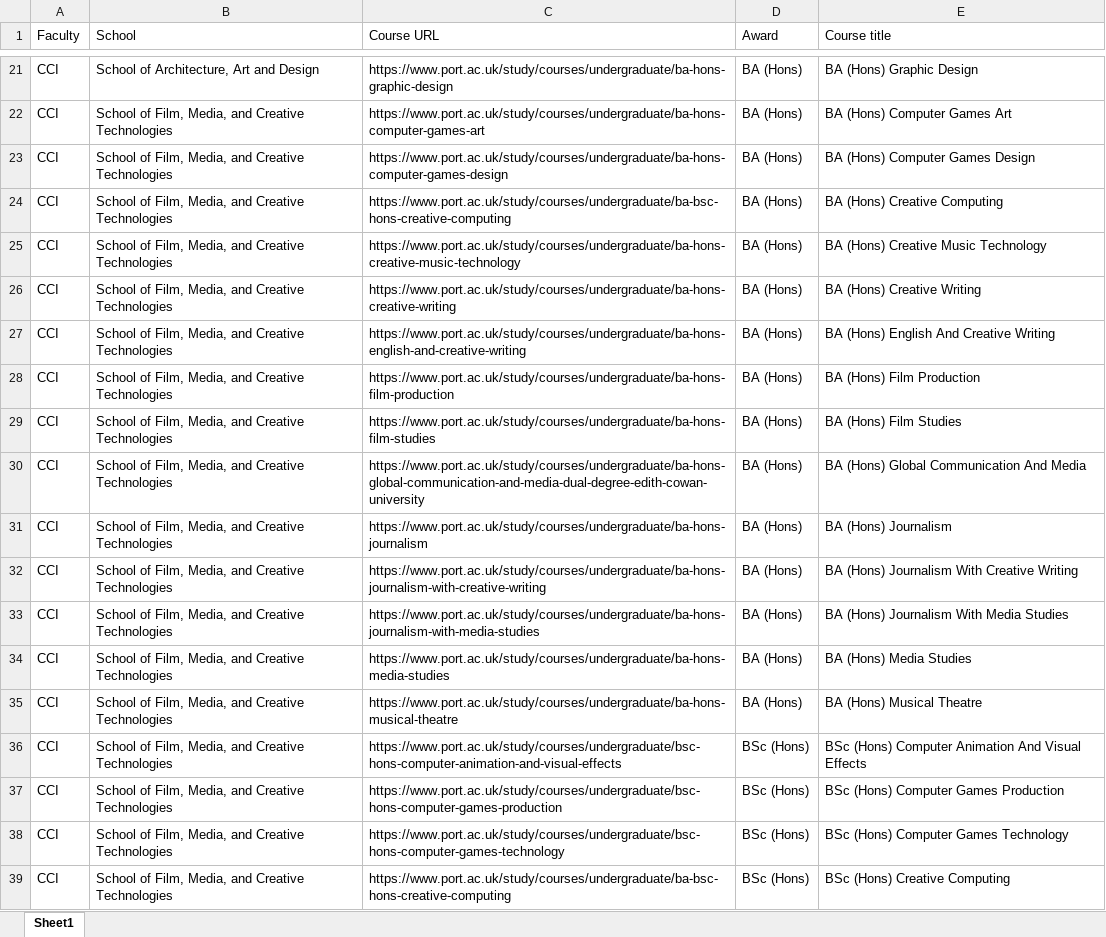
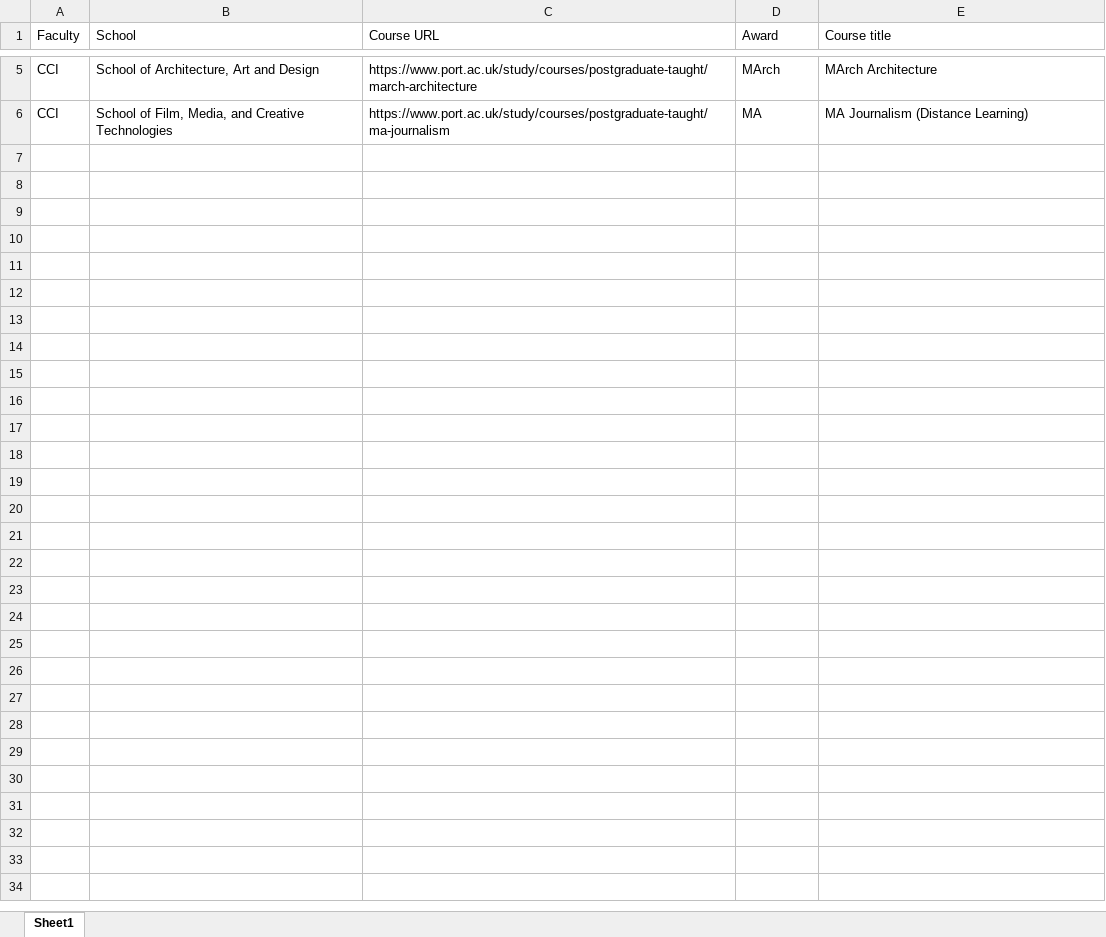
Before and after one commit to kristianbanduop/course-snapshot-pdf-builder-pg, an Excel workbook: data/courses.xlsx, sheet Sheet1, drawn as a sheet; only a part is shown, gaps mark what is left out; values as stored, in another font and other column widths than the file's, no borders; removed rows and columns are numbered as before the commit, all else as after; the diff covers the shown part only; the diff names each change by its address in the sheet, - before the commit and + after, or states it on an @@ line.

```diff
--- a/data/courses.xlsx (sheet Sheet1)
+++ b/data/courses.xlsx (sheet Sheet1)
-C5 (Course URL): https://www.port.ac.uk/study/courses/undergraduate/ba-hons-graphic-design
+C5 (Course URL): https://www.port.ac.uk/study/courses/postgraduate-taught/march-architecture
-D5 (Award): BA (Hons)
+D5 (Award): MArch
-E5 (Course title): BA (Hons) Graphic Design
+E5 (Course title): MArch Architecture
-row 22: CCI | School of Film, Media, and Creative Technologies | https://www.port.ac.uk/study/courses/undergraduate/ba-hons-computer-games-art | BA (Hons) | BA (Hons) Computer Games Art
-row 23: CCI | School of Film, Media, and Creative Technologies | https://www.port.ac.uk/study/courses/undergraduate/ba-hons-computer-games-design | BA (Hons) | BA (Hons) Computer Games Design
-row 24: CCI | School of Film, Media, and Creative Technologies | https://www.port.ac.uk/study/courses/undergraduate/ba-bsc-hons-creative-computing | BA (Hons) | BA (Hons) Creative Computing
-row 25: CCI | School of Film, Media, and Creative Technologies | https://www.port.ac.uk/study/courses/undergraduate/ba-hons-creative-music-technology | BA (Hons) | BA (Hons) Creative Music Technology
-row 26: CCI | School of Film, Media, and Creative Technologies | https://www.port.ac.uk/study/courses/undergraduate/ba-hons-creative-writing | BA (Hons) | BA (Hons) Creative Writing
-row 27: CCI | School of Film, Media, and Creative Technologies | https://www.port.ac.uk/study/courses/undergraduate/ba-hons-english-and-creative-writing | BA (Hons) | BA (Hons) English And Creative Writing
-row 28: CCI | School of Film, Media, and Creative Technologies | https://www.port.ac.uk/study/courses/undergraduate/ba-hons-film-production | BA (Hons) | BA (Hons) Film Production
-row 29: CCI | School of Film, Media, and Creative Technologies | https://www.port.ac.uk/study/courses/undergraduate/ba-hons-film-studies | BA (Hons) | BA (Hons) Film Studies
-row 30: CCI | School of Film, Media, and Creative Technologies | https://www.port.ac.uk/study/courses/undergraduate/ba-hons-global-communication-and-media-dual-degree-edith-cowan-university | BA (Hons) | BA (Hons) Global Communication And Media
-row 31: CCI | School of Film, Media, and Creative Technologies | https://www.port.ac.uk/study/courses/undergraduate/ba-hons-journalism | BA (Hons) | BA (Hons) Journalism
-row 32: CCI | School of Film, Media, and Creative Technologies | https://www.port.ac.uk/study/courses/undergraduate/ba-hons-journalism-with-creative-writing | BA (Hons) | BA (Hons) Journalism With Creative Writing
-row 33: CCI | School of Film, Media, and Creative Technologies | https://www.port.ac.uk/study/courses/undergraduate/ba-hons-journalism-with-media-studies | BA (Hons) | BA (Hons) Journalism With Media Studies
-row 34: CCI | School of Film, Media, and Creative Technologies | https://www.port.ac.uk/study/courses/undergraduate/ba-hons-media-studies | BA (Hons) | BA (Hons) Media Studies
-C6 (Course URL): https://www.port.ac.uk/study/courses/undergraduate/ba-hons-musical-theatre
+C6 (Course URL): https://www.port.ac.uk/study/courses/postgraduate-taught/ma-journalism
-D6 (Award): BA (Hons)
+D6 (Award): MA
-E6 (Course title): BA (Hons) Musical Theatre
+E6 (Course title): MA Journalism (Distance Learning)
-row 36: CCI | School of Film, Media, and Creative Technologies | https://www.port.ac.uk/study/courses/undergraduate/bsc-hons-computer-animation-and-visual-effects | BSc (Hons) | BSc (Hons) Computer Animation And Visual Effects
-row 37: CCI | School of Film, Media, and Creative Technologies | https://www.port.ac.uk/study/courses/undergraduate/bsc-hons-computer-games-production | BSc (Hons) | BSc (Hons) Computer Games Production
-row 38: CCI | School of Film, Media, and Creative Technologies | https://www.port.ac.uk/study/courses/undergraduate/bsc-hons-computer-games-technology | BSc (Hons) | BSc (Hons) Computer Games Technology
-row 39: CCI | School of Film, Media, and Creative Technologies | https://www.port.ac.uk/study/courses/undergraduate/ba-bsc-hons-creative-computing | BSc (Hons) | BSc (Hons) Creative Computing
```
Also changed, not shown: 1 added row, 82 removed rows and 6 edited cells elsewhere in this sheet.
